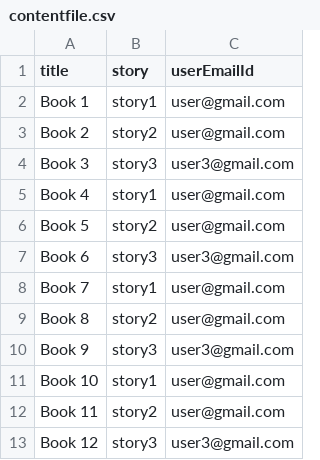
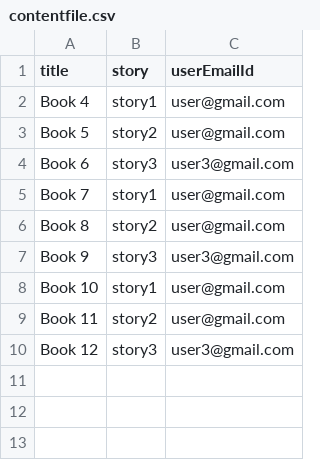
Before and after one commit to shamprakash2000/Book-Maintain-Microservice, a CSV file: Content_Service/src/main/resources/contentfile.csv, drawn as a sheet.

Commit message:
Made formatting in content service,User Interaction service.

```diff
--- a/Content_Service/src/main/resources/contentfile.csv
+++ b/Content_Service/src/main/resources/contentfile.csv
@@ -1,5 +1,2 @@
 title,story,userEmailId
-Book 1,story1,user@gmail.com
-Book 2,story2,user@gmail.com
-Book 3,story3,user3@gmail.com
 Book 4,story1,user@gmail.com
```
Also changed, not shown: 14 other files.
